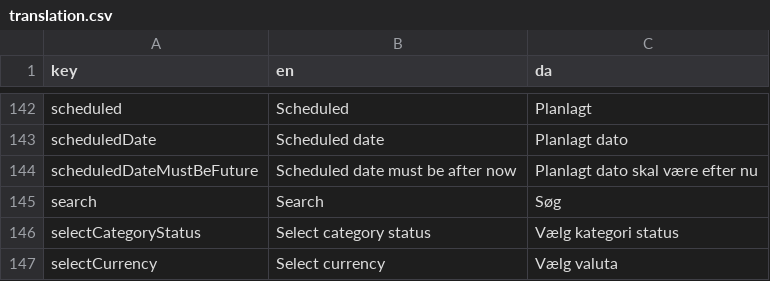
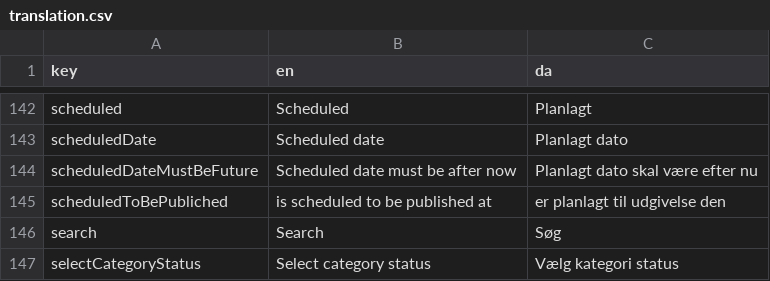
Before and after one commit to jardenna/shop, a CSV file: src/locales/translation.csv, drawn as a sheet; only a part is shown, gaps mark what is left out; the shorter side is filled out with more unchanged rows.

```diff
--- a/src/locales/translation.csv
+++ b/src/locales/translation.csv
@@ -144,2 +144,3 @@ scheduledDate;Scheduled date;Planlagt dato
 scheduledDateMustBeFuture;Scheduled date must be after now;Planlagt dato skal være efter nu
+scheduledToBePubliched;is scheduled to be published at;er planlagt til udgivelse den
 search;Search;Søg
```
Also changed, not shown: 2 other files.
